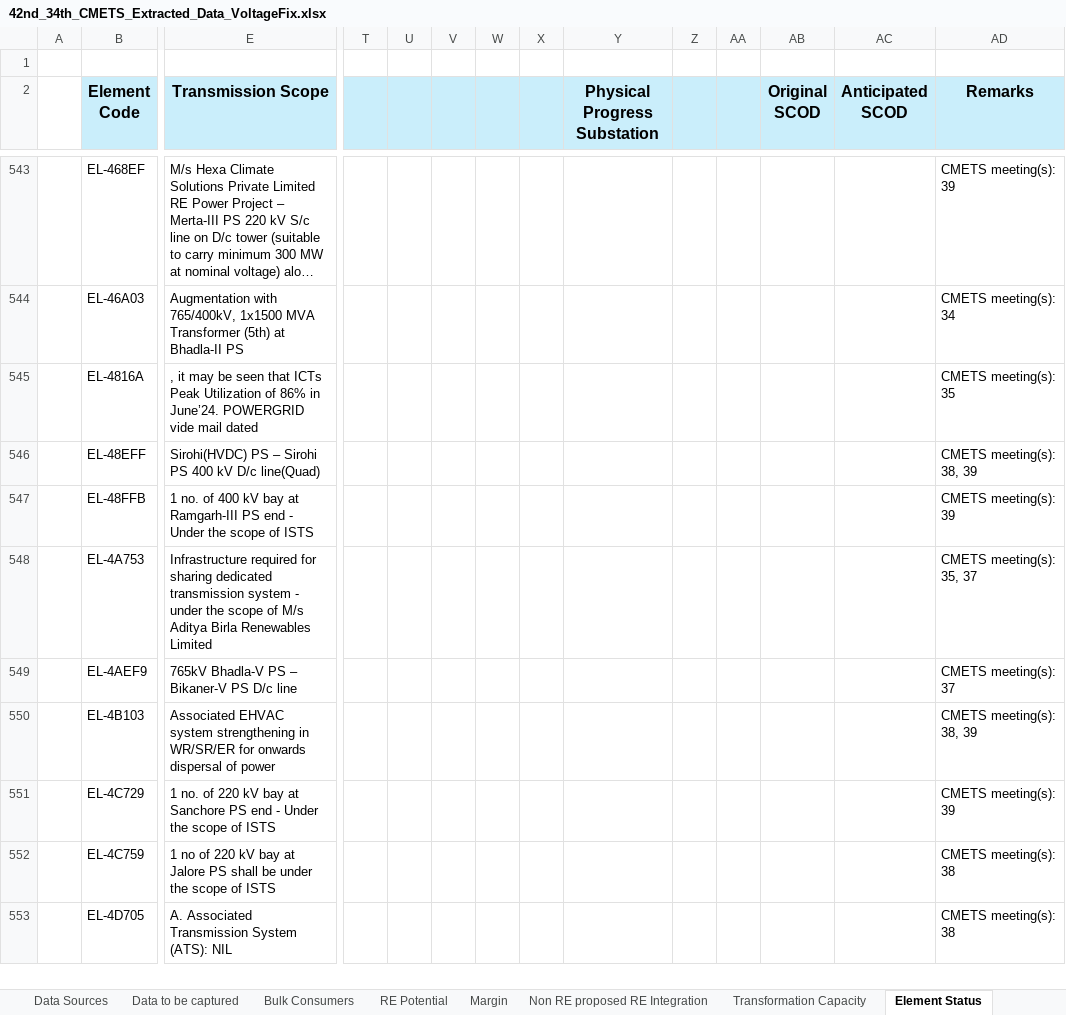
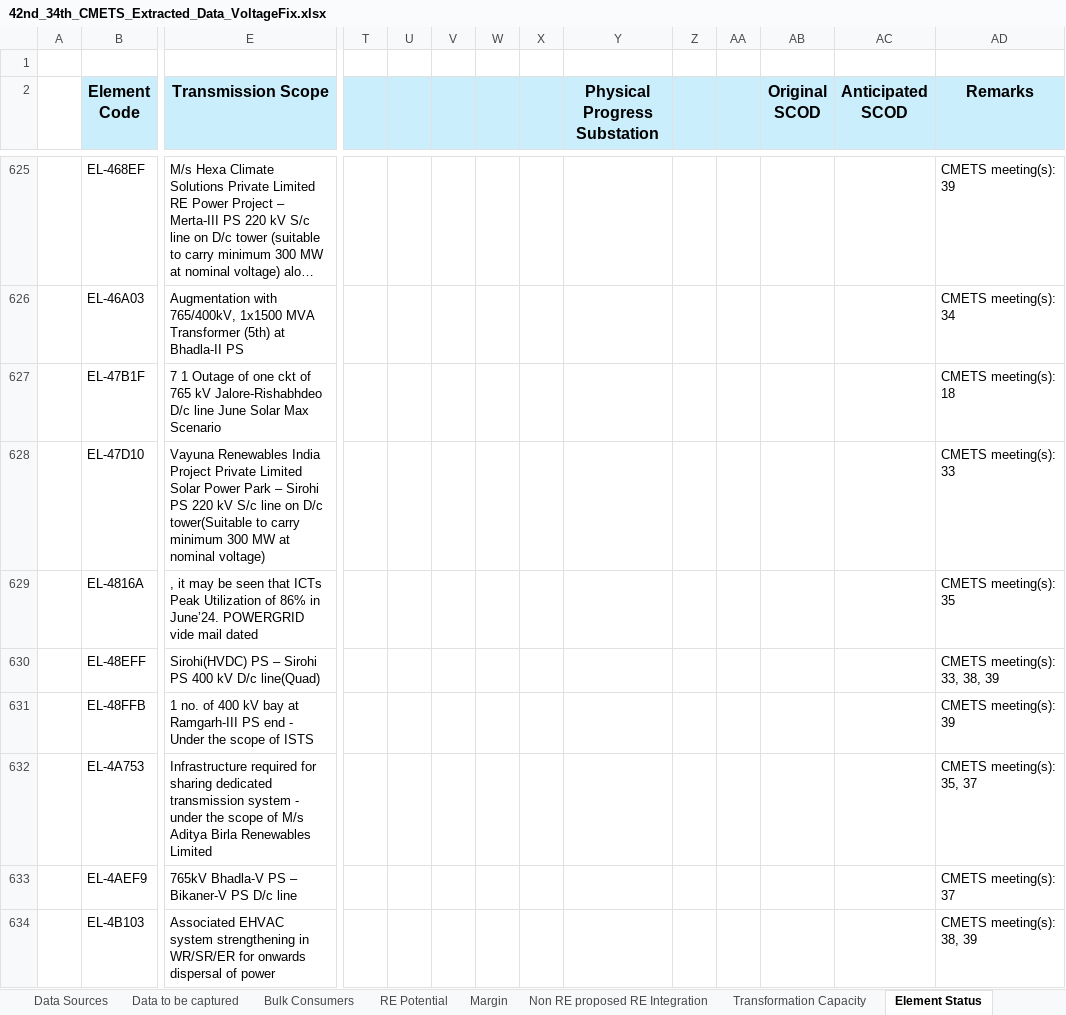
Before and after one commit to AakashNeeliBotz/CTU-PDF-EXTRACTOR, an Excel workbook: 42nd_34th_CMETS_Extracted_Data_VoltageFix.xlsx, sheet Element Status, drawn as a sheet; only a part is shown, gaps mark what is left out; the shorter side is filled out with more unchanged rows; long unchanged cells end in …; values as stored, in another font and other column widths than the file's, no borders; addresses are those after the commit; rows hold the shown columns only; the diff covers the shown part only; the diff names each change by its address in the sheet, - before the commit and + after, or states it on an @@ line.

```diff
--- a/42nd_34th_CMETS_Extracted_Data_VoltageFix.xlsx (sheet Element Status)
+++ b/42nd_34th_CMETS_Extracted_Data_VoltageFix.xlsx (sheet Element Status)
+row 627:  | EL-47B1F | 7 1 Outage of one ckt of 765 kV Jalore-Rishabhdeo D/c line June Solar Max Scenario |  |  |  |  |  |  |  |  |  |  | CMETS meeting(s): 18
+row 628:  | EL-47D10 | Vayuna Renewables India Project Private Limited Solar Power Park – Sirohi PS 220 kV S/c line on D/c tower(Suitable to carry minimum 300 MW at nominal voltage) |  |  |  |  |  |  |  |  |  |  | CMETS meeting(s): 33
-AD630 (Remarks): CMETS meeting(s): 38, 39
+AD630 (Remarks): CMETS meeting(s): 33, 38, 39
```
Also changed, not shown: 296 added rows and 112 edited cells elsewhere in this sheet, sheet Data to be captured, sheet Bulk Consumers, 4 other files.
